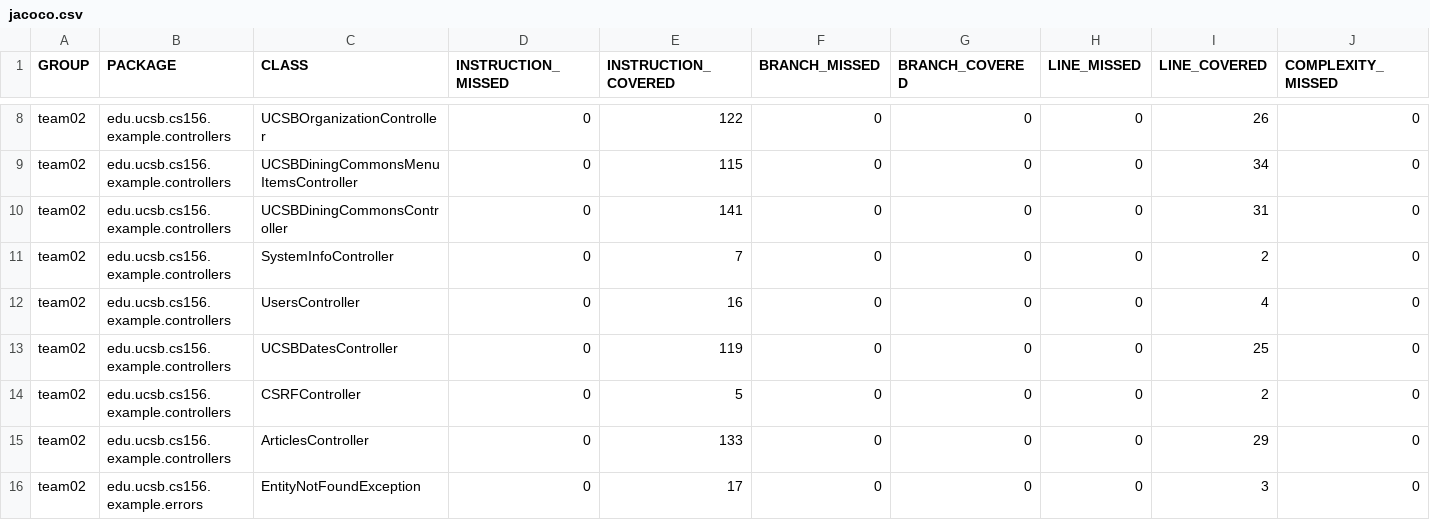
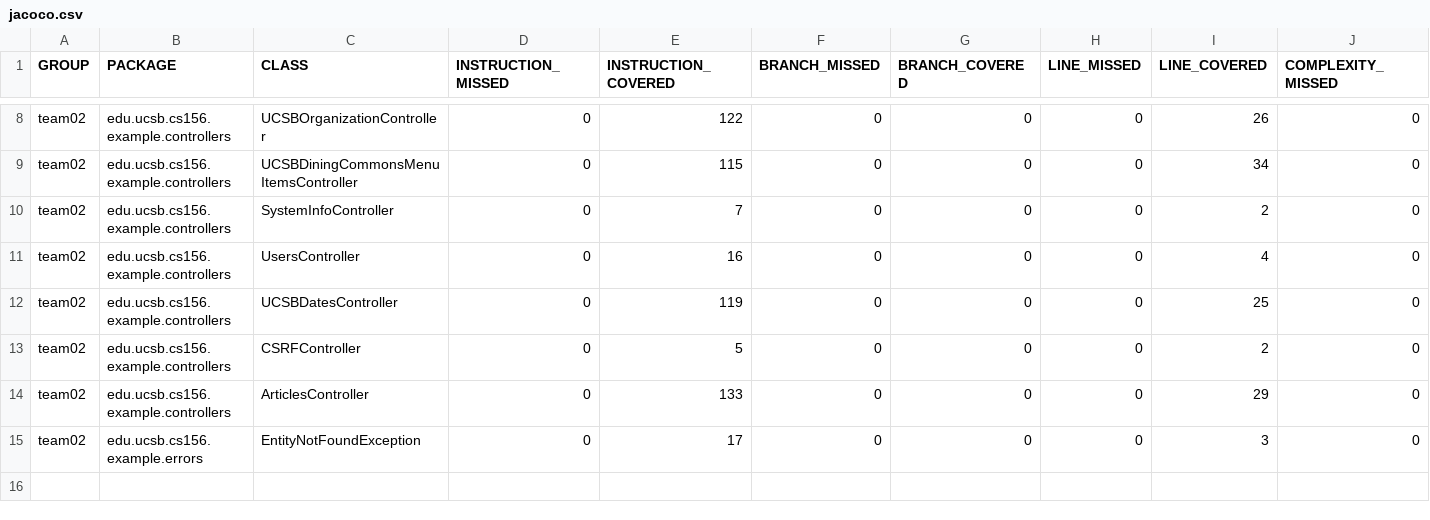
Before and after one commit to ucsb-cs156-s24/team02-s24-5pm-5, a CSV file: jacoco/jacoco.csv, drawn as a sheet; only a part is shown, gaps mark what is left out; rows hold the shown columns only; the diff names each change by its address in the sheet, - before the commit and + after, or states it on an @@ line.

Commit message:
Deploying to gh-pages from @ ucsb-cs156-s24/team02-s24-5pm-5@c0699c78b4c06d13922644945389788cb4a60068 🚀

```diff
--- a/jacoco/jacoco.csv
+++ b/jacoco/jacoco.csv
-row 10: team02 | edu.ucsb.cs156.example.controllers | UCSBDiningCommonsController | 0 | 141 | 0 | 0 | 0 | 31 | 0
```
Also changed, not shown: 9 other files.
